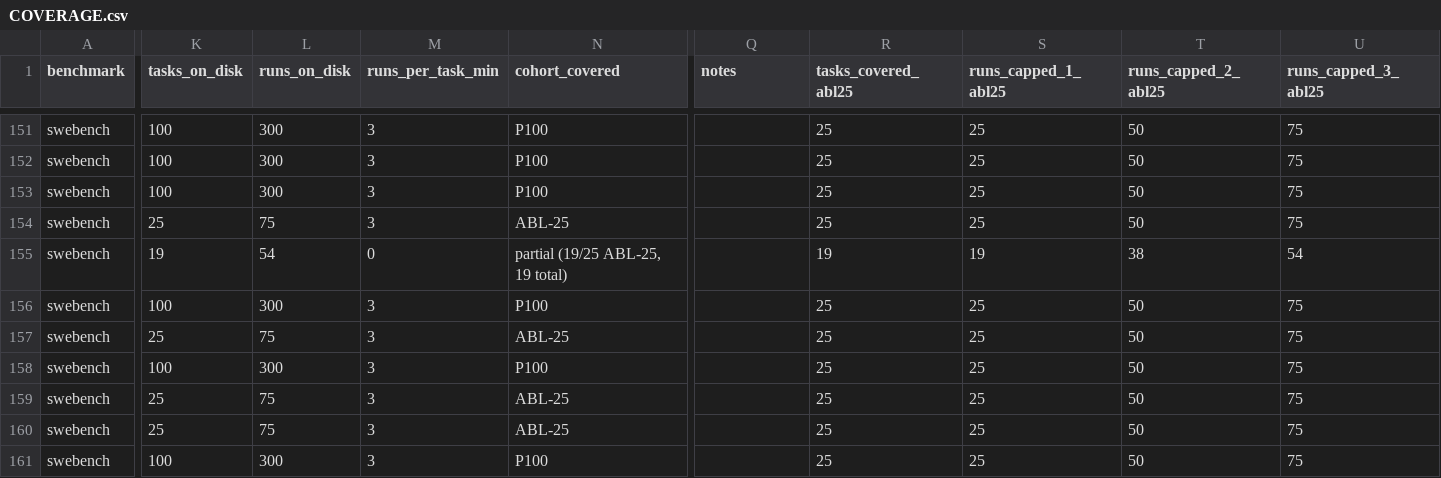
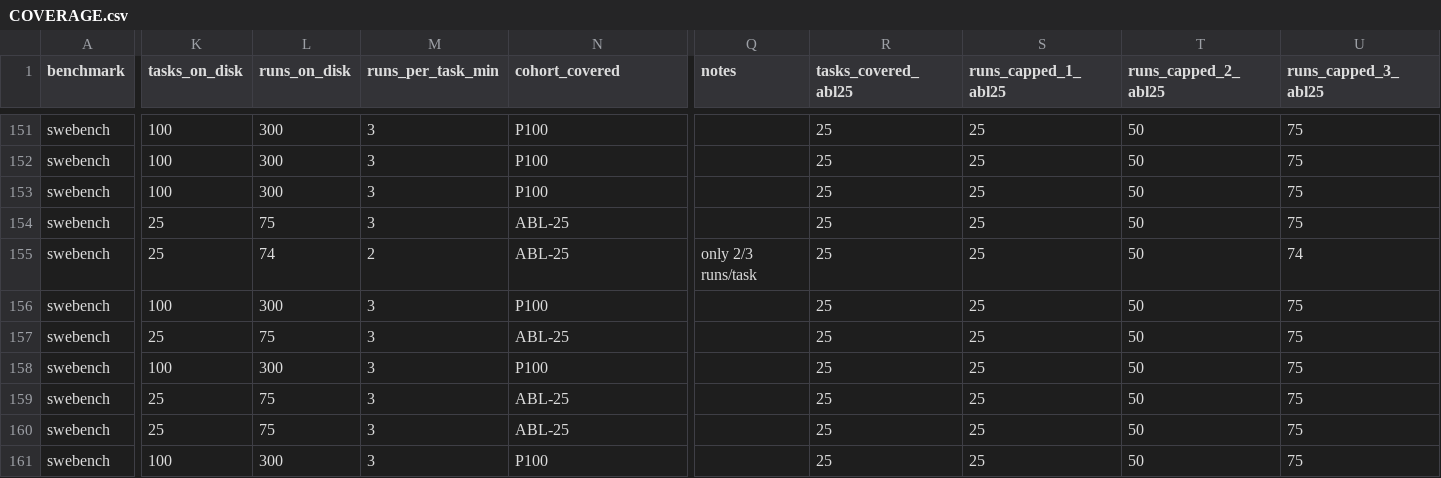
Before and after one commit to ritulS/agentCtx, a CSV file: COVERAGE.csv, drawn as a sheet; only a part is shown, gaps mark what is left out; the diff covers the shown part only; the diff names each change by its address in the sheet, - before the commit and + after, or states it on an @@ line.

Commit message:
data: update coverage dashboard (2026-09-20 14:30 CDT)

```diff
--- a/COVERAGE.csv
+++ b/COVERAGE.csv
-K155 (tasks_on_disk): 19
+K155 (tasks_on_disk): 25
-L155 (runs_on_disk): 54
+L155 (runs_on_disk): 74
-M155 (runs_per_task_min): 0
+M155 (runs_per_task_min): 2
-N155 (cohort_covered): partial (19/25 ABL-25, 19 total)
+N155 (cohort_covered): ABL-25
-Q155 (notes): (empty)
+Q155 (notes): only 2/3 runs/task
-R155 (tasks_covered_abl25): 19
+R155 (tasks_covered_abl25): 25
-S155 (runs_capped_1_abl25): 19
+S155 (runs_capped_1_abl25): 25
-T155 (runs_capped_2_abl25): 38
+T155 (runs_capped_2_abl25): 50
-U155 (runs_capped_3_abl25): 54
+U155 (runs_capped_3_abl25): 74
```
Also changed, not shown: 14 edited cells elsewhere in this file, 1 other file.
